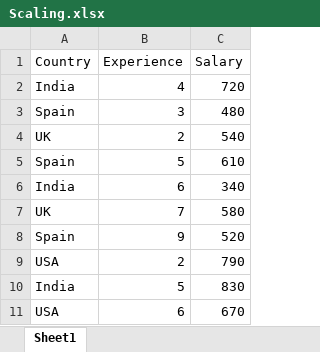
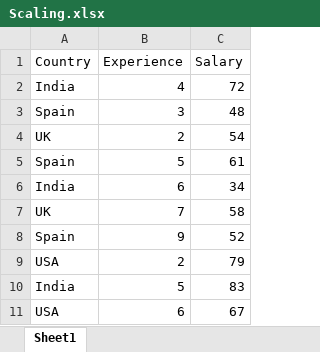
Before and after one commit to atulpatelDS/Data_Files, an Excel workbook: Feature_Engineering/Scaling.xlsx, sheet Sheet1, drawn as a sheet; values as stored, in another font and other column widths than the file's, no borders; the diff names each change by its address in the sheet, - before the commit and + after, or states it on an @@ line.

Commit message:
Update Scaling.xlsx

```diff
--- a/Feature_Engineering/Scaling.xlsx (sheet Sheet1)
+++ b/Feature_Engineering/Scaling.xlsx (sheet Sheet1)
-C2 (Salary): 720
+C2 (Salary): 72
-C3 (Salary): 480
+C3 (Salary): 48
-C4 (Salary): 540
+C4 (Salary): 54
-C5 (Salary): 610
+C5 (Salary): 61
-C6 (Salary): 340
+C6 (Salary): 34
-C7 (Salary): 580
+C7 (Salary): 58
-C8 (Salary): 520
+C8 (Salary): 52
-C9 (Salary): 790
+C9 (Salary): 79
-C10 (Salary): 830
+C10 (Salary): 83
-C11 (Salary): 670
+C11 (Salary): 67
```
